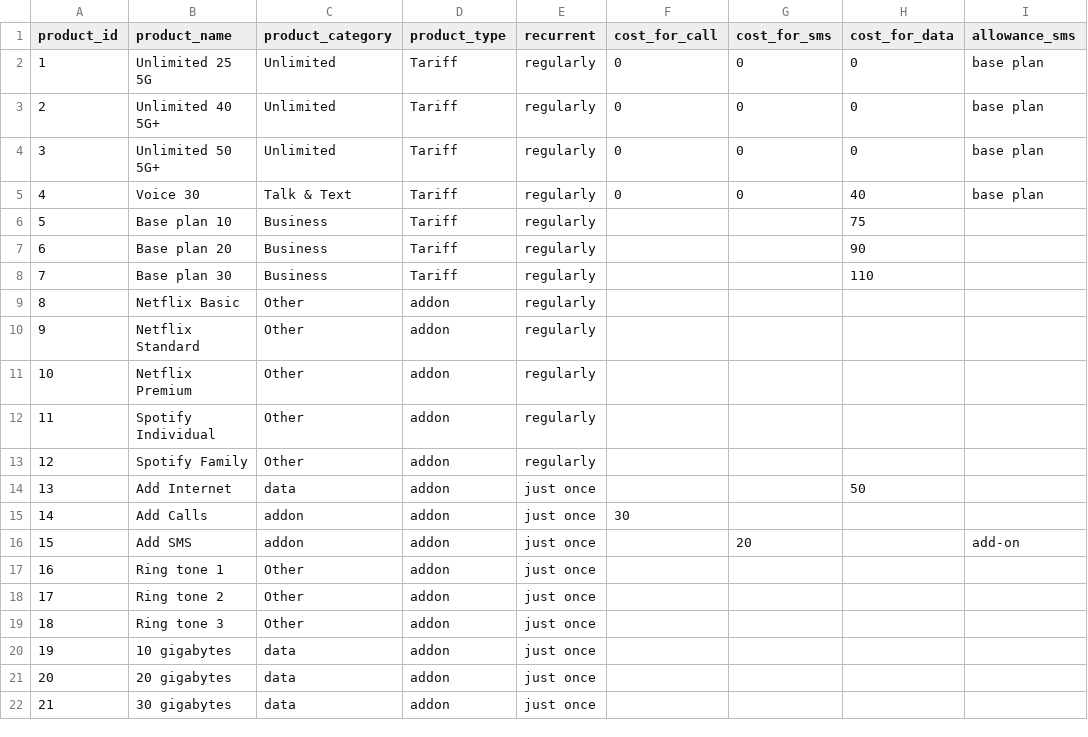
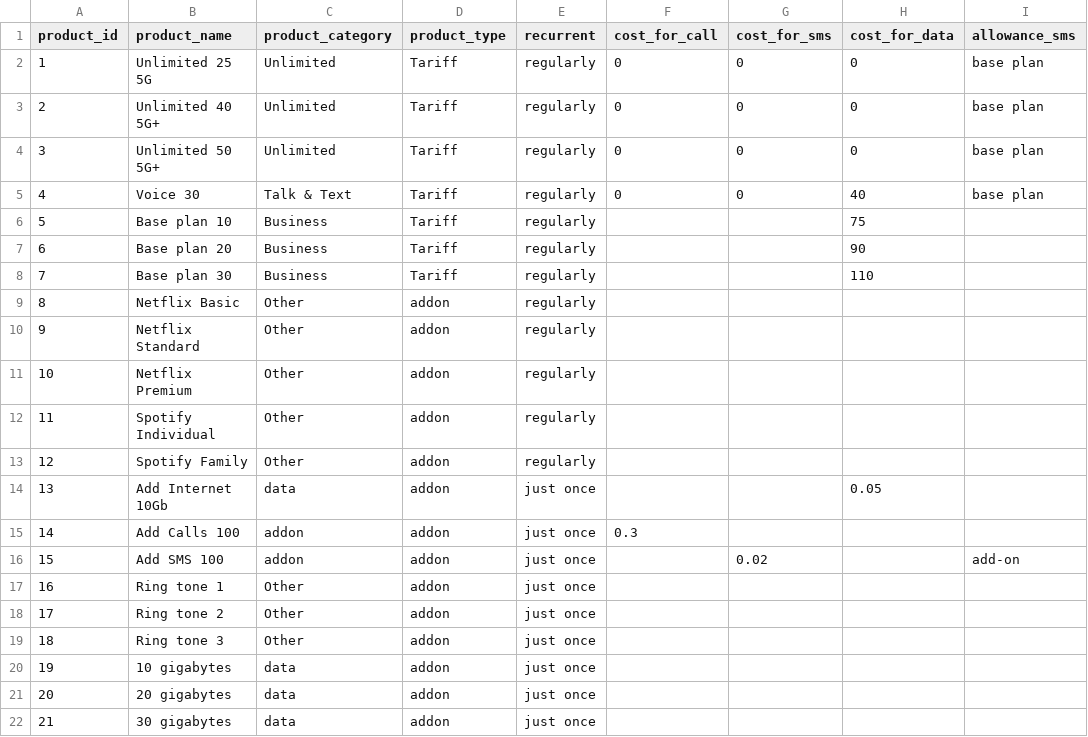
Before and after one commit to TverdohlebovVladislav/BigData_Canada, a CSV file: data_source/Product.csv, drawn as a sheet; only a part is shown; the diff names each change by its address in the sheet, - before the commit and + after, or states it on an @@ line.

Commit message:
Changing Product.csv

```diff
--- a/data_source/Product.csv
+++ b/data_source/Product.csv
-B14 (product_name): Add Internet
+B14 (product_name): Add Internet 10Gb
-H14 (cost_for_data): 50
+H14 (cost_for_data): 0.05
-B15 (product_name): Add Calls
+B15 (product_name): Add Calls 100
-F15 (cost_for_call): 30
+F15 (cost_for_call): 0.3
-B16 (product_name): Add SMS
+B16 (product_name): Add SMS 100
-G16 (cost_for_sms): 20
+G16 (cost_for_sms): 0.02
```
Also changed, not shown: data_source/Charge.csv, data_source/CostedEvent.csv, 2 other files.
